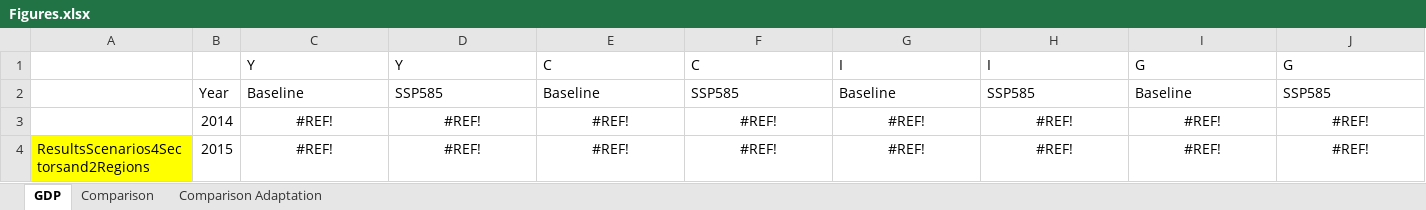
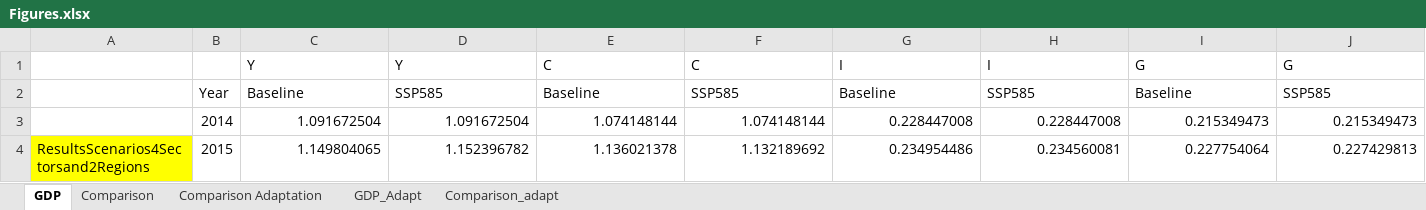
Before and after one commit to schultkr/DGE-CRED, an Excel workbook: Practice Sessions/Session 3/DGE_CRED_Model_sol/ExcelFiles/Figures.xlsx, sheet GDP, drawn as a sheet; only a part is shown; values as stored, in another font and other column widths than the file's, no borders; charts and pictures not drawn; the diff covers the shown part only; the diff names each change by its address in the sheet, - before the commit and + after, or states it on an @@ line.

```diff
--- a/Practice Sessions/Session 3/DGE_CRED_Model_sol/ExcelFiles/Figures.xlsx (sheet GDP)
+++ b/Practice Sessions/Session 3/DGE_CRED_Model_sol/ExcelFiles/Figures.xlsx (sheet GDP)
+sheet tab: GDP_Adapt
+sheet tab: Comparison_adapt
-C3: #REF!
+C3: 1.091672504
-C3:J4 alignment: center
+C3:J4 alignment: right
-D3: #REF!
+D3: 1.091672504
-E3: #REF!
+E3: 1.074148144
-F3: #REF!
+F3: 1.074148144
-G3: #REF!
+G3: 0.228447008
-H3: #REF!
+H3: 0.228447008
-I3: #REF!
+I3: 0.215349473
-J3: #REF!
+J3: 0.215349473
-C4: #REF!
+C4: 1.149804065
-D4: #REF!
+D4: 1.152396782
-E4: #REF!
+E4: 1.136021378
-F4: #REF!
+F4: 1.132189692
-G4: #REF!
+G4: 0.234954486
-H4: #REF!
+H4: 0.234560081
-I4: #REF!
+I4: 0.227754064
-J4: #REF!
+J4: 0.227429813
```
Also changed, not shown: 434 edited cells and cell formats elsewhere in this sheet, sheet Comparison Adaptation, sheet Comparison, charts or pictures, Practice Sessions/Session 3/DGE_CRED_Model_sol/ExcelFiles/ModelSimulationandCalibration4Sectorsand2Regions.xlsx, 3 other files.
